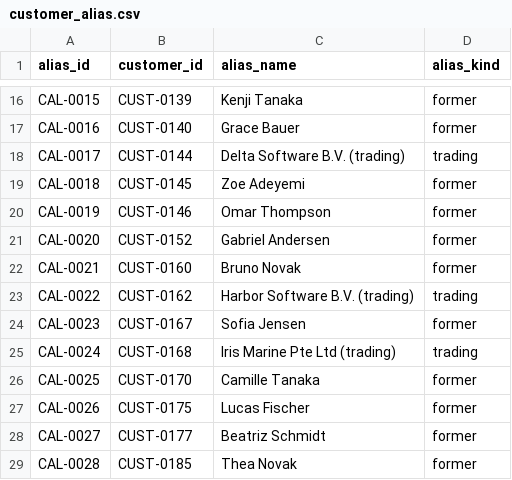
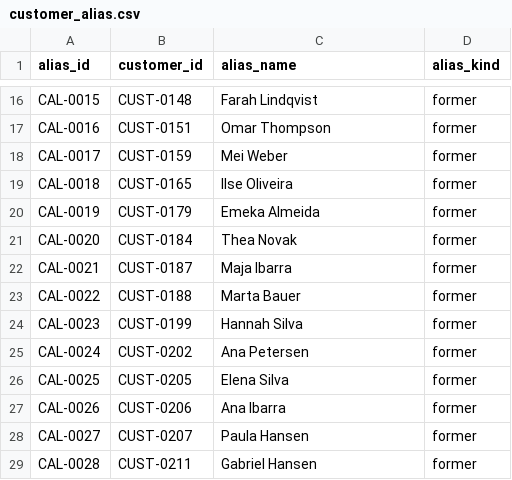
Before and after one commit to rahulmahadik/sanctions-desk, a CSV file: data/synthetic/customer_alias.csv, drawn as a sheet; only a part is shown, gaps mark what is left out; the diff covers the shown part only; the diff names each change by its address in the sheet, - before the commit and + after, or states it on an @@ line.

```diff
--- a/data/synthetic/customer_alias.csv
+++ b/data/synthetic/customer_alias.csv
-B16 (customer_id): CUST-0139
+B16 (customer_id): CUST-0148
-C16 (alias_name): Kenji Tanaka
+C16 (alias_name): Farah Lindqvist
-B17 (customer_id): CUST-0140
+B17 (customer_id): CUST-0151
-C17 (alias_name): Grace Bauer
+C17 (alias_name): Omar Thompson
-B18 (customer_id): CUST-0144
+B18 (customer_id): CUST-0159
-C18 (alias_name): Delta Software B.V. (trading)
+C18 (alias_name): Mei Weber
-D18 (alias_kind): trading
+D18 (alias_kind): former
-B19 (customer_id): CUST-0145
+B19 (customer_id): CUST-0165
-C19 (alias_name): Zoe Adeyemi
+C19 (alias_name): Ilse Oliveira
-B20 (customer_id): CUST-0146
+B20 (customer_id): CUST-0179
-C20 (alias_name): Omar Thompson
+C20 (alias_name): Emeka Almeida
-B21 (customer_id): CUST-0152
+B21 (customer_id): CUST-0184
-C21 (alias_name): Gabriel Andersen
+C21 (alias_name): Thea Novak
-B22 (customer_id): CUST-0160
+B22 (customer_id): CUST-0187
-C22 (alias_name): Bruno Novak
+C22 (alias_name): Maja Ibarra
-B23 (customer_id): CUST-0162
+B23 (customer_id): CUST-0188
-C23 (alias_name): Harbor Software B.V. (trading)
+C23 (alias_name): Marta Bauer
-D23 (alias_kind): trading
+D23 (alias_kind): former
-B24 (customer_id): CUST-0167
+B24 (customer_id): CUST-0199
-C24 (alias_name): Sofia Jensen
+C24 (alias_name): Hannah Silva
-B25 (customer_id): CUST-0168
+B25 (customer_id): CUST-0202
-C25 (alias_name): Iris Marine Pte Ltd (trading)
+C25 (alias_name): Ana Petersen
-D25 (alias_kind): trading
+D25 (alias_kind): former
-B26 (customer_id): CUST-0170
+B26 (customer_id): CUST-0205
-C26 (alias_name): Camille Tanaka
+C26 (alias_name): Elena Silva
-B27 (customer_id): CUST-0175
+B27 (customer_id): CUST-0206
-C27 (alias_name): Lucas Fischer
+C27 (alias_name): Ana Ibarra
-B28 (customer_id): CUST-0177
+B28 (customer_id): CUST-0207
-C28 (alias_name): Beatriz Schmidt
+C28 (alias_name): Paula Hansen
-B29 (customer_id): CUST-0185
+B29 (customer_id): CUST-0211
-C29 (alias_name): Thea Novak
+C29 (alias_name): Gabriel Hansen
```
Also changed, not shown: 1 added row and 74 edited cells elsewhere in this file, data/synthetic/account.csv, data/synthetic/alert.csv, 23 other files.
